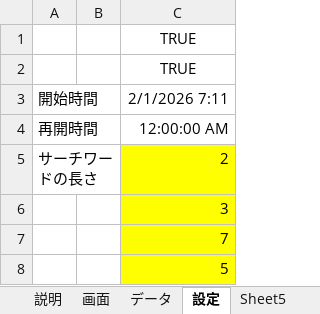
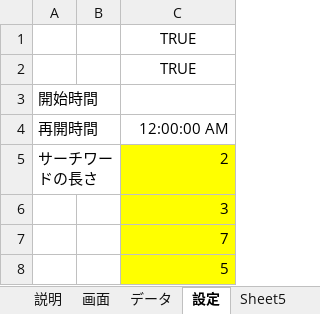
Before and after one commit to macoton/HighlightMatches, an Excel workbook: HighlightMatches.xlsm, sheet 設定, drawn as a sheet; only a part is shown; values as stored, in another font and other column widths than the file's, no borders; charts and pictures not drawn; the diff names each change by its address in the sheet, - before the commit and + after, or states it on an @@ line.

```diff
--- a/HighlightMatches.xlsm (sheet 設定)
+++ b/HighlightMatches.xlsm (sheet 設定)
-C3 (12:00:00 AM): 2/1/2026 7:11
+C3 (12:00:00 AM): (empty)
```
Also changed, not shown: sheet 画面, sheet データ, charts or pictures.
